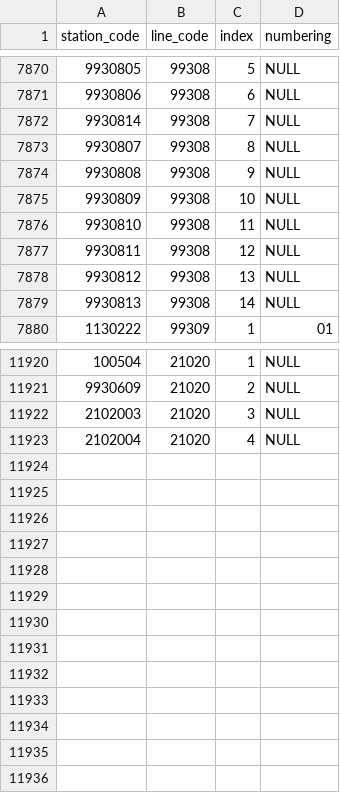
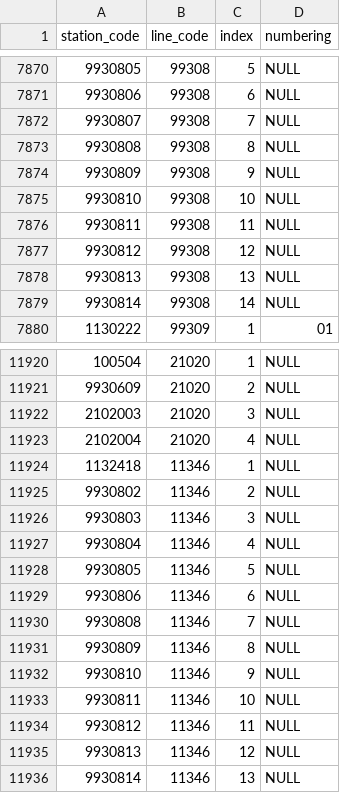
Before and after one commit to Seo-4d696b75/station_database, a CSV file: src/register.csv, drawn as a sheet; only a part is shown, gaps mark what is left out; the diff covers the shown part only.

```diff
--- a/src/register.csv
+++ b/src/register.csv
@@ -7871,10 +7871,10 @@ station_code,line_code,index,numbering
 9930806,99308,6,NULL
-9930814,99308,7,NULL
-9930807,99308,8,NULL
-9930808,99308,9,NULL
-9930809,99308,10,NULL
-9930810,99308,11,NULL
-9930811,99308,12,NULL
-9930812,99308,13,NULL
-9930813,99308,14,NULL
+9930807,99308,7,NULL
+9930808,99308,8,NULL
+9930809,99308,9,NULL
+9930810,99308,10,NULL
+9930811,99308,11,NULL
+9930812,99308,12,NULL
+9930813,99308,13,NULL
+9930814,99308,14,NULL
 1130222,99309,1,01
@@ -11923 +11923,14 @@ station_code,line_code,index,numbering
 2102004,21020,4,NULL
+1132418,11346,1,NULL
+9930802,11346,2,NULL
+9930803,11346,3,NULL
+9930804,11346,4,NULL
+9930805,11346,5,NULL
+9930806,11346,6,NULL
+9930808,11346,7,NULL
+9930809,11346,8,NULL
+9930810,11346,9,NULL
+9930811,11346,10,NULL
+9930812,11346,11,NULL
+9930813,11346,12,NULL
+9930814,11346,13,NULL
```
Also changed, not shown: 1 edited cell elsewhere in this file, src/line.csv, 6 other files.
